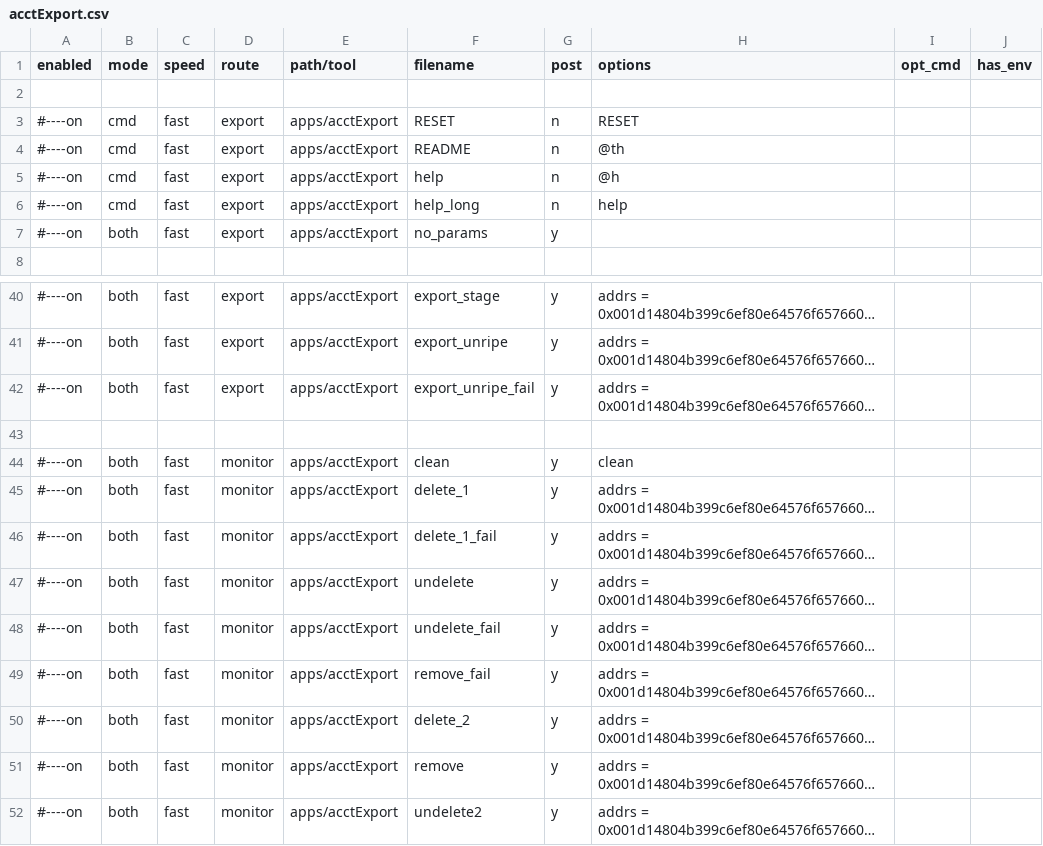
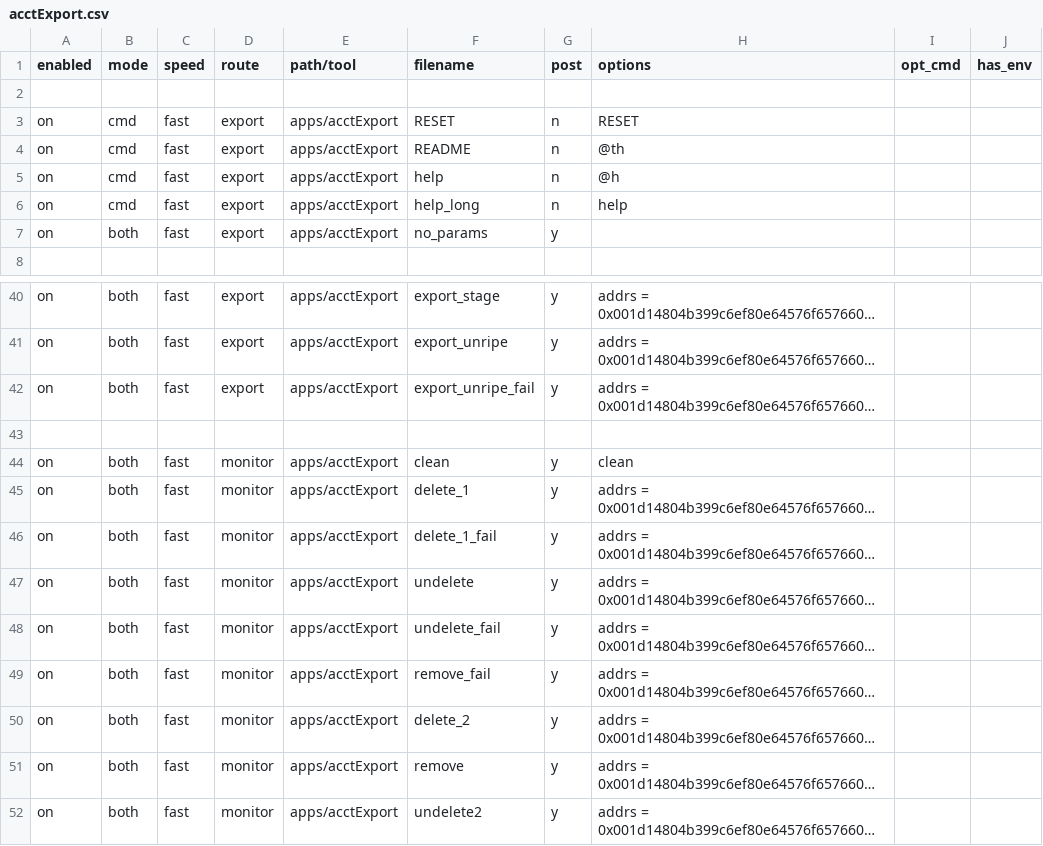
Before and after one commit to MattDodsonEnglish/trueblocks-core, a CSV file: src/dev_tools/testRunner/testCases/apps/acctExport.csv, drawn as a sheet; only a part is shown, gaps mark what is left out; long unchanged cells end in …; the diff covers the shown part only; the diff names each change by its address in the sheet, - before the commit and + after, or states it on an @@ line.

```diff
--- a/src/dev_tools/testRunner/testCases/apps/acctExport.csv
+++ b/src/dev_tools/testRunner/testCases/apps/acctExport.csv
-A3:A7 (enabled): #----on
+A3:A7 (enabled): on
-A40:A42 (enabled): #----on
+A40:A42 (enabled): on
-A44:A52 (enabled): #----on
+A44:A52 (enabled): on
```
Also changed, not shown: 26 edited cells elsewhere in this file, 2 other files.
